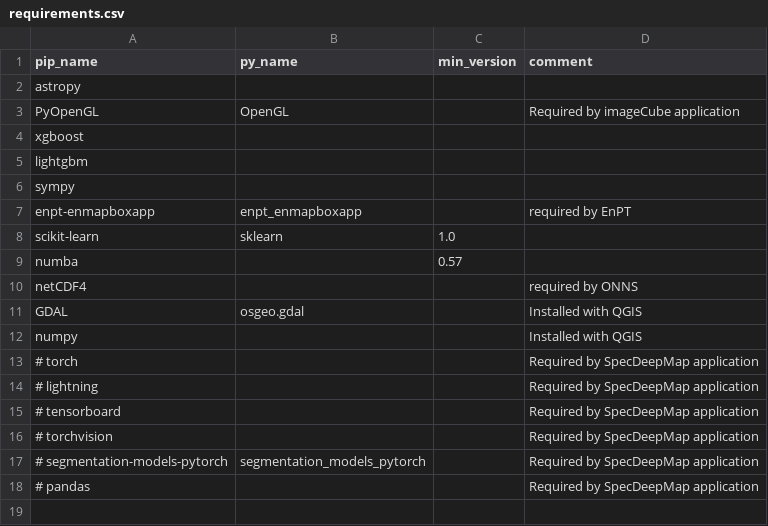
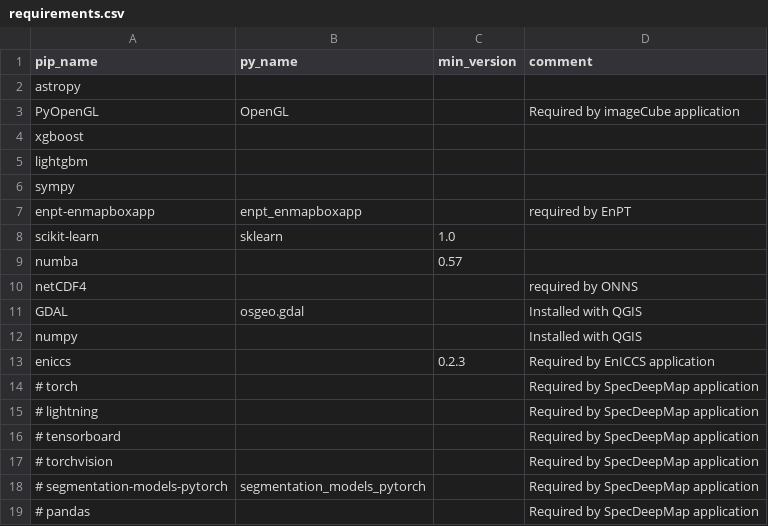
Before and after one commit to EnMAP-Box/enmap-box, a CSV file: .env/requirements.csv, drawn as a sheet.

Commit message:
added eniccs

```diff
--- a/.env/requirements.csv
+++ b/.env/requirements.csv
@@ -12,2 +12,3 @@ GDAL,osgeo.gdal,,Installed with QGIS
 numpy,,,Installed with QGIS
+eniccs,,0.2.3,Required by EnICCS application
 # torch,,,Required by SpecDeepMap application
```
